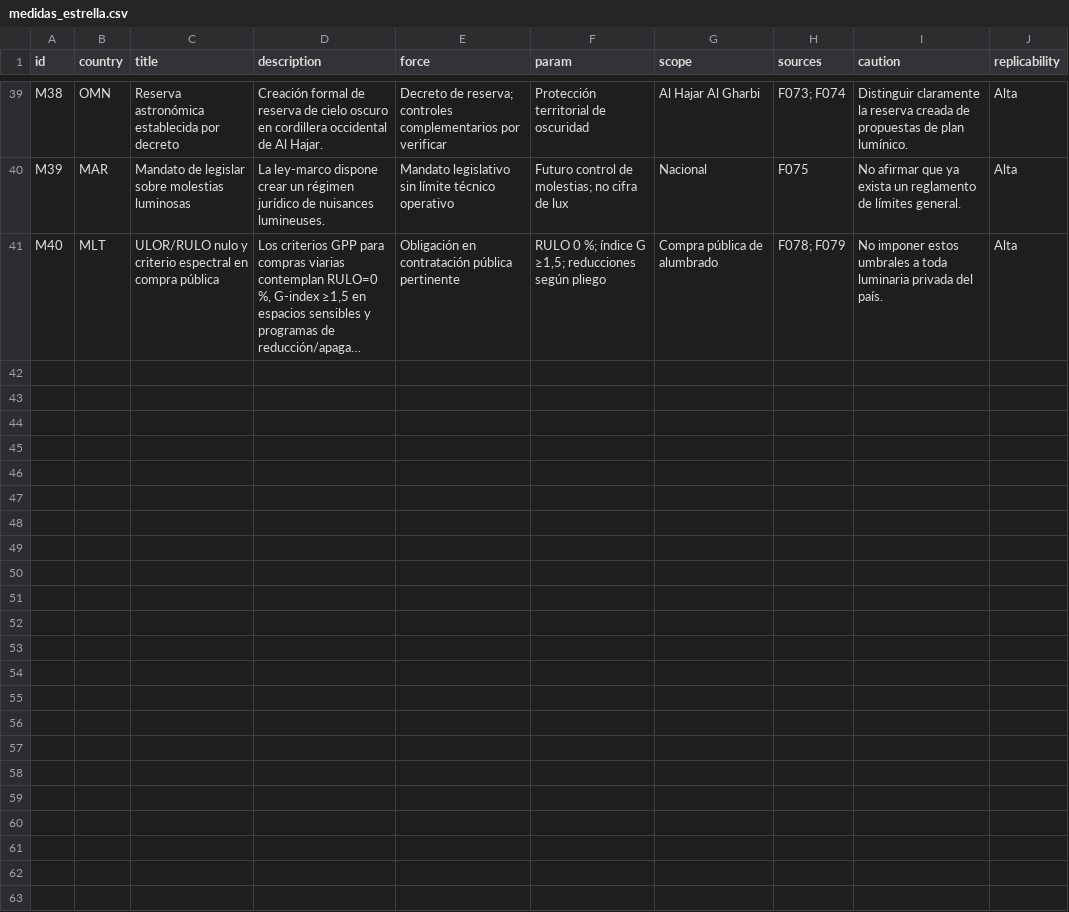
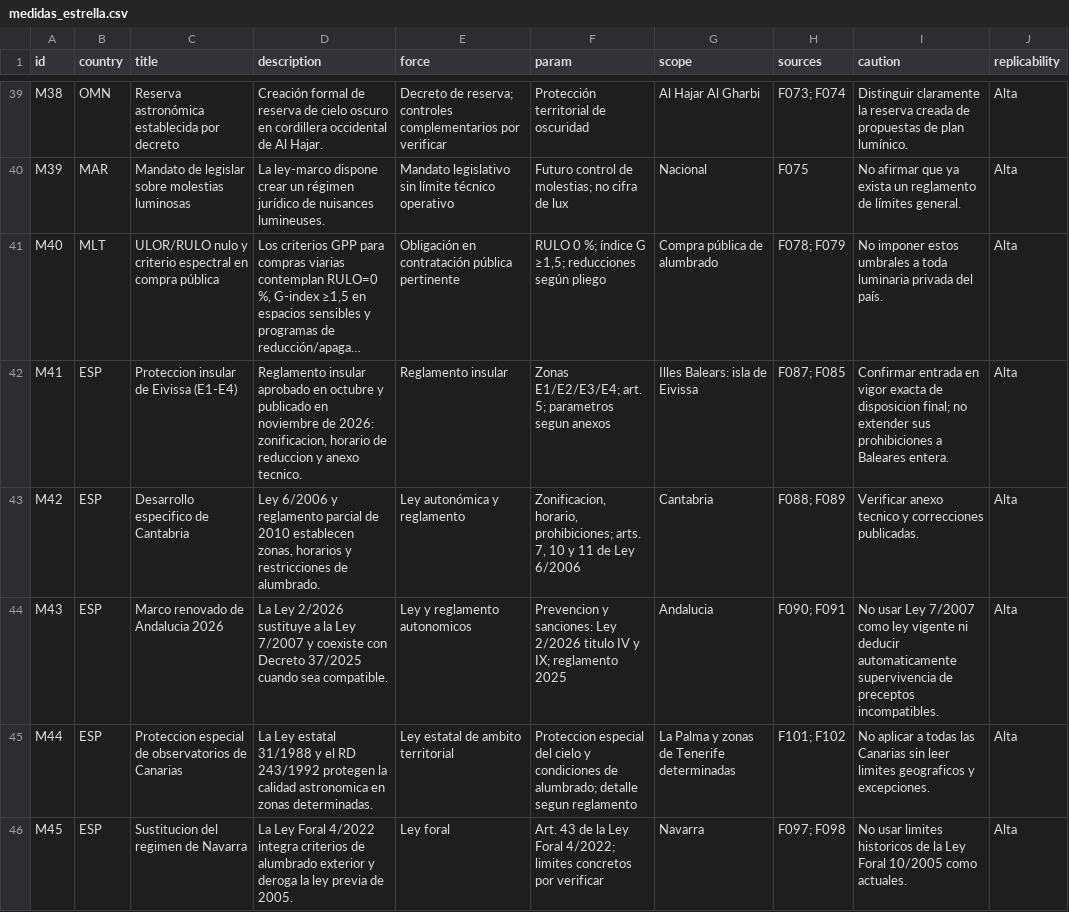
Before and after one commit to pmisson/atlas-luz-nocturna, a CSV file: data/medidas_estrella.csv, drawn as a sheet; only a part is shown, gaps mark what is left out; long unchanged cells end in …; the diff names each change by its address in the sheet, - before the commit and + after, or states it on an @@ line.

```diff
--- a/data/medidas_estrella.csv
+++ b/data/medidas_estrella.csv
+row 42: M41 | ESP | Proteccion insular de Eivissa (E1-E4) | Reglamento insular aprobado en octubre y publicado en noviembre de 2026: zonificacion, horario de reduccion y anexo tecnico. | Reglamento insular | Zonas E1/E2/E3/E4; art. 5; parametros segun anexos | Illes Balears: isla de Eivissa | F087; F085 | Confirmar entrada en vigor exacta de disposicion final; no extender sus prohibiciones a Baleares entera. | Alta
+row 43: M42 | ESP | Desarrollo especifico de Cantabria | Ley 6/2006 y reglamento parcial de 2010 establecen zonas, horarios y restricciones de alumbrado. | Ley autonómica y reglamento | Zonificacion, horario, prohibiciones; arts. 7, 10 y 11 de Ley 6/2006 | Cantabria | F088; F089 | Verificar anexo tecnico y correcciones publicadas. | Alta
+row 44: M43 | ESP | Marco renovado de Andalucia 2026 | La Ley 2/2026 sustituye a la Ley 7/2007 y coexiste con Decreto 37/2025 cuando sea compatible. | Ley y reglamento autonomicos | Prevencion y sanciones: Ley 2/2026 titulo IV y IX; reglamento 2025 | Andalucia | F090; F091 | No usar Ley 7/2007 como ley vigente ni deducir automaticamente supervivencia de preceptos incompatibles. | Alta
+row 45: M44 | ESP | Proteccion especial de observatorios de Canarias | La Ley estatal 31/1988 y el RD 243/1992 protegen la calidad astronomica en zonas determinadas. | Ley estatal de ambito territorial | Proteccion especial del cielo y condiciones de alumbrado; detalle segun reglamento | La Palma y zonas de Tenerife determinadas | F101; F102 | No aplicar a todas las Canarias sin leer limites geograficos y excepciones. | Alta
+row 46: M45 | ESP | Sustitucion del regimen de Navarra | La Ley Foral 4/2022 integra criterios de alumbrado exterior y deroga la ley previa de 2005. | Ley foral | Art. 43 de la Ley Foral 4/2022; limites concretos por verificar | Navarra | F097; F098 | No usar limites historicos de la Ley Foral 10/2005 como actuales. | Alta
```
Also changed, not shown: 27 other files.
